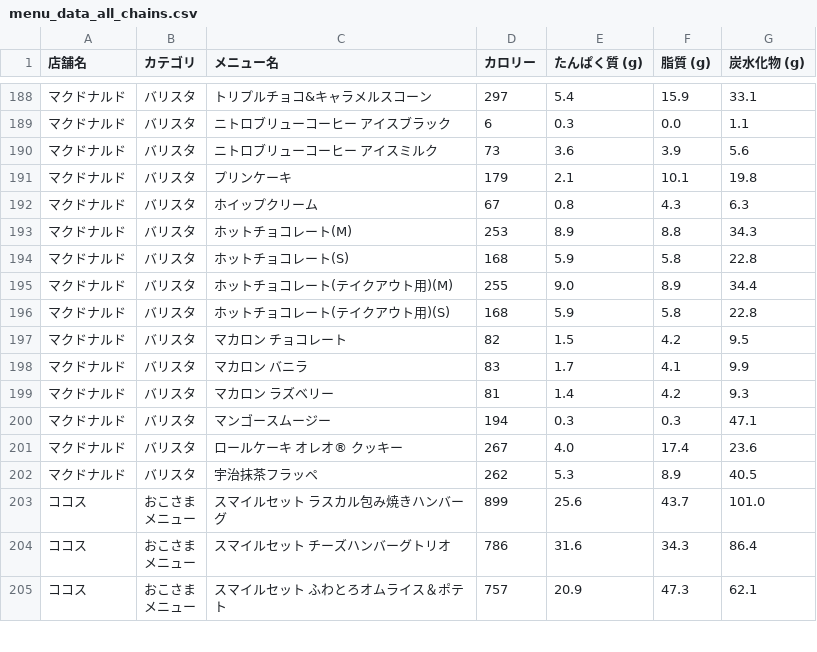
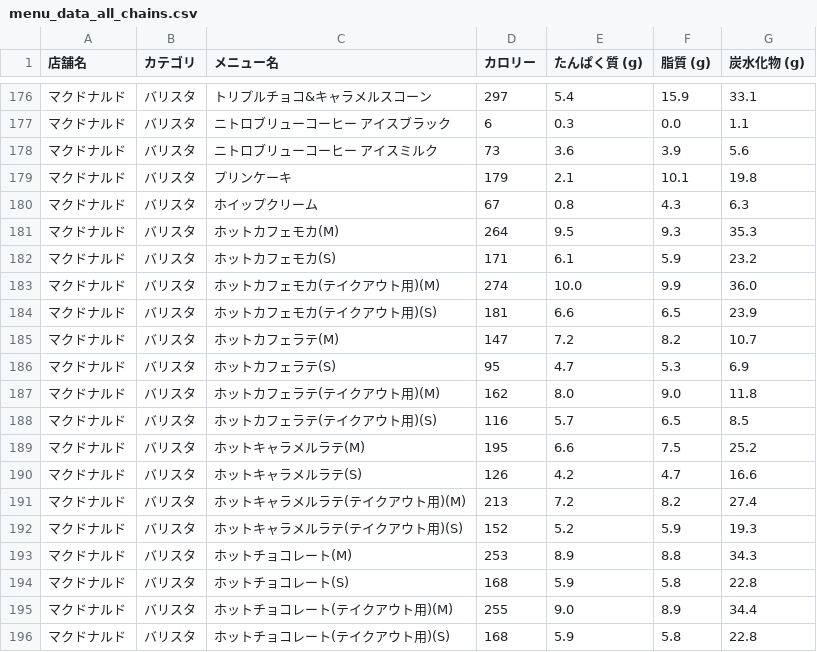
Before and after one commit to oimoemu/pfc-mcdonalds-auto, a CSV file: menu_data_all_chains.csv, drawn as a sheet; only a part is shown, gaps mark what is left out; the shorter side is filled out with more unchanged rows; the diff covers the shown part only; the diff names each change by its address in the sheet, - before the commit and + after, or states it on an @@ line.

```diff
--- a/menu_data_all_chains.csv
+++ b/menu_data_all_chains.csv
+row 181: マクドナルド | バリスタ | ホットカフェモカ(M) | 264 | 9.5 | 9.3 | 35.3
+row 182: マクドナルド | バリスタ | ホットカフェモカ(S) | 171 | 6.1 | 5.9 | 23.2
+row 183: マクドナルド | バリスタ | ホットカフェモカ(テイクアウト用)(M) | 274 | 10.0 | 9.9 | 36.0
+row 184: マクドナルド | バリスタ | ホットカフェモカ(テイクアウト用)(S) | 181 | 6.6 | 6.5 | 23.9
+row 185: マクドナルド | バリスタ | ホットカフェラテ(M) | 147 | 7.2 | 8.2 | 10.7
+row 186: マクドナルド | バリスタ | ホットカフェラテ(S) | 95 | 4.7 | 5.3 | 6.9
+row 187: マクドナルド | バリスタ | ホットカフェラテ(テイクアウト用)(M) | 162 | 8.0 | 9.0 | 11.8
+row 188: マクドナルド | バリスタ | ホットカフェラテ(テイクアウト用)(S) | 116 | 5.7 | 6.5 | 8.5
+row 189: マクドナルド | バリスタ | ホットキャラメルラテ(M) | 195 | 6.6 | 7.5 | 25.2
+row 190: マクドナルド | バリスタ | ホットキャラメルラテ(S) | 126 | 4.2 | 4.7 | 16.6
+row 191: マクドナルド | バリスタ | ホットキャラメルラテ(テイクアウト用)(M) | 213 | 7.2 | 8.2 | 27.4
+row 192: マクドナルド | バリスタ | ホットキャラメルラテ(テイクアウト用)(S) | 152 | 5.2 | 5.9 | 19.3
```
Also changed, not shown: 1 added row, 13 removed rows and 1 edited cell elsewhere in this file.
